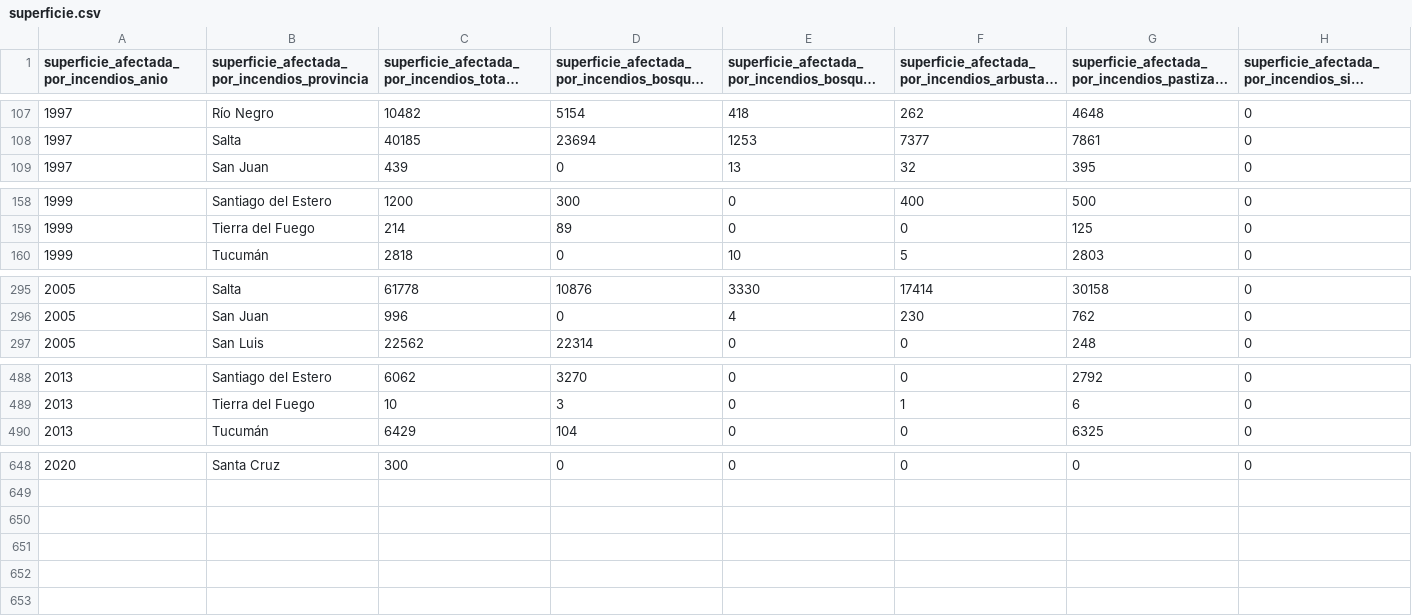
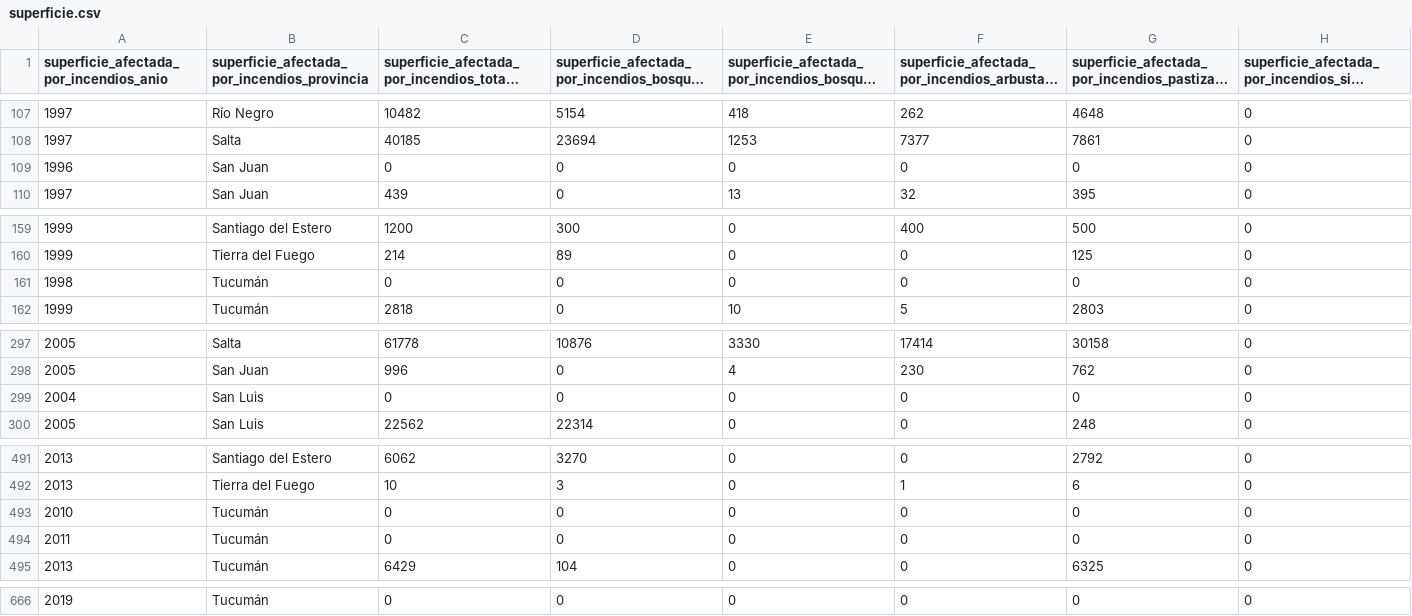
Before and after one commit to leannavarro/incendios, a CSV file: superficie.csv, drawn as a sheet; only a part is shown, gaps mark what is left out; long unchanged cells end in …; addresses are those after the commit; the diff covers the shown part only; the diff names each change by its address in the sheet, - before the commit and + after, or states it on an @@ line.

```diff
--- a/superficie.csv
+++ b/superficie.csv
+row 109: 1996 | San Juan | 0 | 0 | 0 | 0 | 0 | 0
+row 161: 1998 | Tucumán | 0 | 0 | 0 | 0 | 0 | 0
+row 299: 2004 | San Luis | 0 | 0 | 0 | 0 | 0 | 0
+row 493: 2010 | Tucumán | 0 | 0 | 0 | 0 | 0 | 0
+row 494: 2011 | Tucumán | 0 | 0 | 0 | 0 | 0 | 0
-A666: 2020
+A666: 2019
-B666: Santa Cruz
+B666: Tucumán
-C666: 300
+C666: 0
```
Also changed, not shown: 13 added rows, 36 moved rows and 1 edited cell elsewhere in this file, cantidad.csv, 1 other file.
